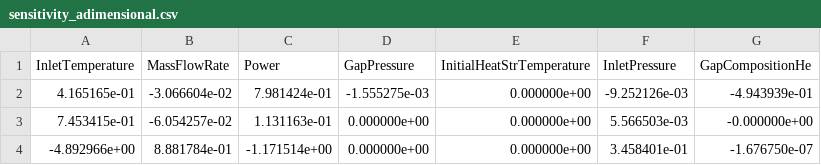
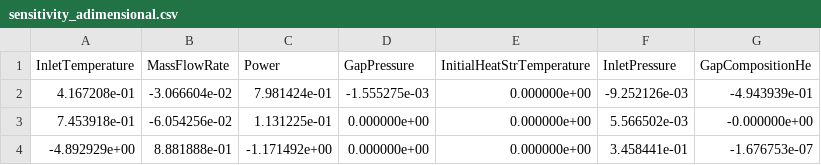
Before and after one commit to LorenzoMazzocco/Progetto-di-laurea-RELAP5, a CSV file: Steady State/Sensitivity Analysis/PWR/sensitivity_adimensional.csv, drawn as a sheet.

```diff
--- a/Steady State/Sensitivity Analysis/PWR/sensitivity_adimensional.csv
+++ b/Steady State/Sensitivity Analysis/PWR/sensitivity_adimensional.csv
@@ -1,4 +1,4 @@
 InletTemperature;MassFlowRate;Power;GapPressure;InitialHeatStrTemperature;InletPressure;GapCompositionHe
-4.165165e-01;-3.066604e-02;7.981424e-01;-1.555275e-03;0.000000e+00;-9.252126e-03;-4.943939e-01
-7.453415e-01;-6.054257e-02;1.131163e-01;0.000000e+00;0.000000e+00;5.566503e-03;-0.000000e+00
--4.892966e+00;8.881784e-01;-1.171514e+00;0.000000e+00;0.000000e+00;3.458401e-01;-1.676750e-07
+4.167208e-01;-3.066604e-02;7.981424e-01;-1.555275e-03;0.000000e+00;-9.252126e-03;-4.943939e-01
+7.453918e-01;-6.054256e-02;1.131225e-01;0.000000e+00;0.000000e+00;5.566502e-03;-0.000000e+00
+-4.892929e+00;8.881888e-01;-1.171492e+00;0.000000e+00;0.000000e+00;3.458441e-01;-1.676753e-07
```
Also changed, not shown: 47 other files.
